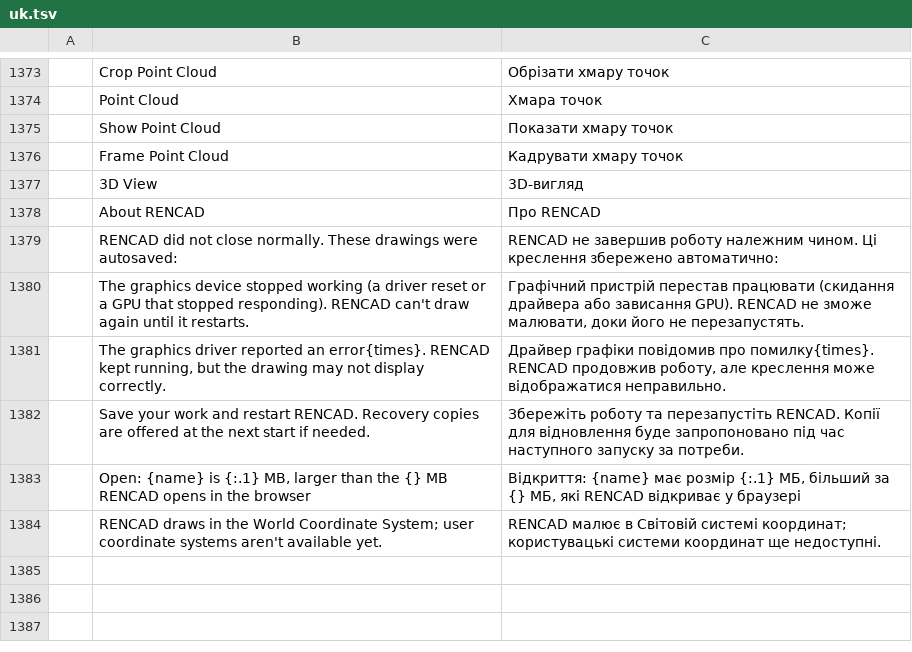
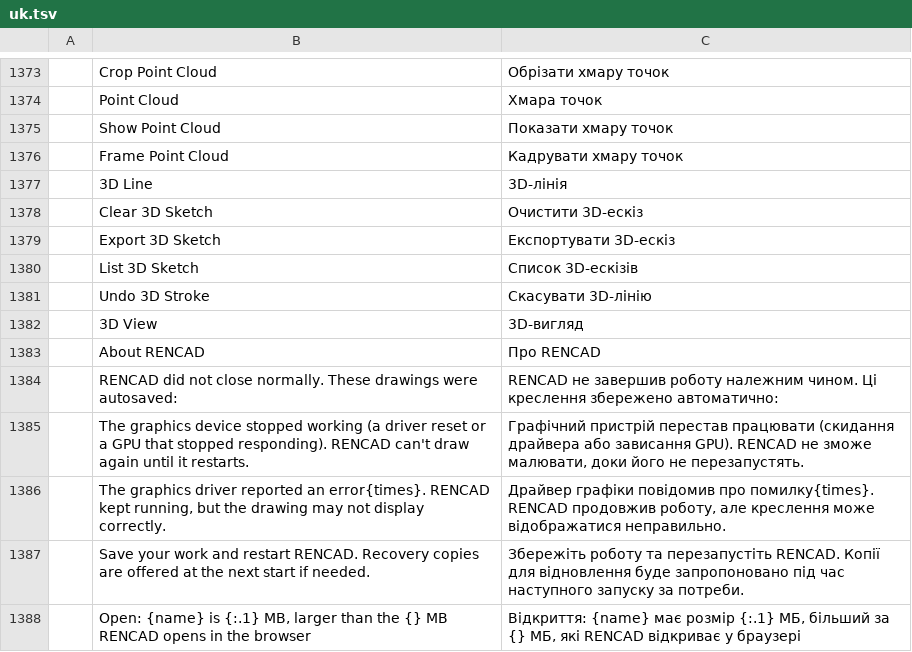
Before and after one commit to AxXe60/REN-CAD, a TSV file: crates/ui-egui/src/i18n/uk.tsv, drawn as a sheet; only a part is shown, gaps mark what is left out; the shorter side is filled out with more unchanged rows.

```diff
--- a/crates/ui-egui/src/i18n/uk.tsv
+++ b/crates/ui-egui/src/i18n/uk.tsv
@@ -1376,2 +1376,7 @@
 	Frame Point Cloud	Кадрувати хмару точок
+	3D Line	3D-лінія
+	Clear 3D Sketch	Очистити 3D-ескіз
+	Export 3D Sketch	Експортувати 3D-ескіз
+	List 3D Sketch	Список 3D-ескізів
+	Undo 3D Stroke	Скасувати 3D-лінію
 	3D View	3D-вигляд
```
Also changed, not shown: 10 other files.
